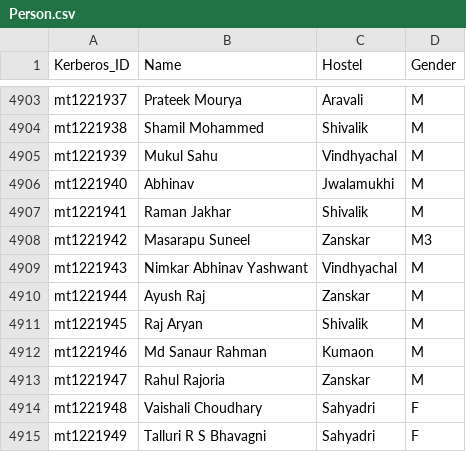
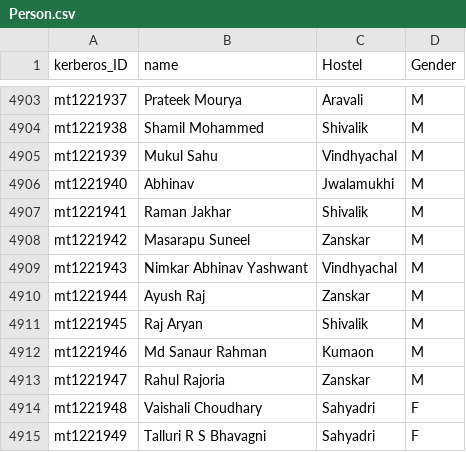
Before and after one commit to rajatbhardwaj1/power-saver-mode.h, a CSV file: data/Person.csv, drawn as a sheet; only a part is shown, gaps mark what is left out; the diff names each change by its address in the sheet, - before the commit and + after, or states it on an @@ line.

```diff
--- a/data/Person.csv
+++ b/data/Person.csv
-A1: Kerberos_ID
+A1: kerberos_ID
-B1: Name
+B1: name
-D4908 (Gender): M3
+D4908 (Gender): M
```
Also changed, not shown: 15 other files.
